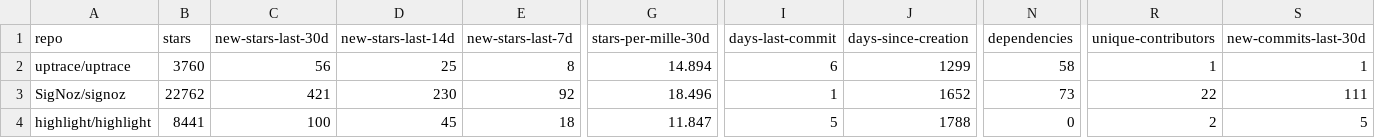
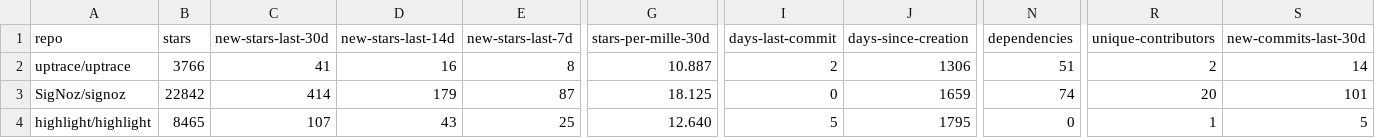
Before and after one commit to emanuelef/observability-tools-github-stats, a CSV file: analysis-latest.csv, drawn as a sheet; only a part is shown, gaps mark what is left out; the diff covers the shown part only; the diff names each change by its address in the sheet, - before the commit and + after, or states it on an @@ line.

```diff
--- a/analysis-latest.csv
+++ b/analysis-latest.csv
-B2 (stars): 3760
+B2 (stars): 3766
-C2 (new-stars-last-30d): 56
+C2 (new-stars-last-30d): 41
-D2 (new-stars-last-14d): 25
+D2 (new-stars-last-14d): 16
-G2 (stars-per-mille-30d): 14.894
+G2 (stars-per-mille-30d): 10.887
-I2 (days-last-commit): 6
+I2 (days-last-commit): 2
-J2 (days-since-creation): 1299
+J2 (days-since-creation): 1306
-N2 (dependencies): 58
+N2 (dependencies): 51
-R2 (unique-contributors): 1
+R2 (unique-contributors): 2
-S2 (new-commits-last-30d): 1
+S2 (new-commits-last-30d): 14
-B3 (stars): 22762
+B3 (stars): 22842
-C3 (new-stars-last-30d): 421
+C3 (new-stars-last-30d): 414
-D3 (new-stars-last-14d): 230
+D3 (new-stars-last-14d): 179
-E3 (new-stars-last-7d): 92
+E3 (new-stars-last-7d): 87
-G3 (stars-per-mille-30d): 18.496
+G3 (stars-per-mille-30d): 18.125
-I3 (days-last-commit): 1
+I3 (days-last-commit): 0
-J3 (days-since-creation): 1652
+J3 (days-since-creation): 1659
-N3 (dependencies): 73
+N3 (dependencies): 74
-R3 (unique-contributors): 22
+R3 (unique-contributors): 20
-S3 (new-commits-last-30d): 111
+S3 (new-commits-last-30d): 101
-B4 (stars): 8441
+B4 (stars): 8465
-C4 (new-stars-last-30d): 100
+C4 (new-stars-last-30d): 107
-D4 (new-stars-last-14d): 45
+D4 (new-stars-last-14d): 43
-E4 (new-stars-last-7d): 18
+E4 (new-stars-last-7d): 25
-G4 (stars-per-mille-30d): 11.847
+G4 (stars-per-mille-30d): 12.640
-J4 (days-since-creation): 1788
+J4 (days-since-creation): 1795
-R4 (unique-contributors): 2
+R4 (unique-contributors): 1
```
Also changed, not shown: 97 edited cells elsewhere in this file, 3 other files.
